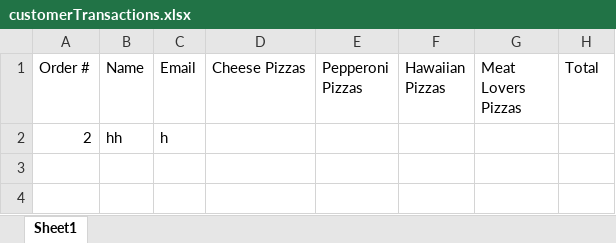
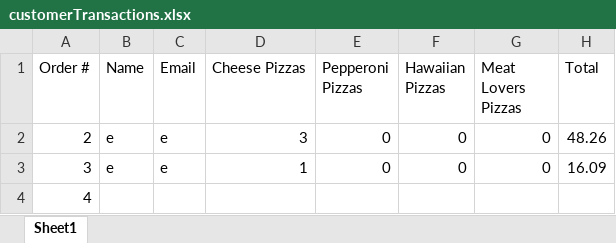
Before and after one commit to dac0d3/pythonWarriors, an Excel workbook: customerTransactions.xlsx, sheet Sheet1, drawn as a sheet; values as stored, in another font and other column widths than the file's, no borders; removed rows and columns are numbered as before the commit, all else as after; the diff names each change by its address in the sheet, - before the commit and + after, or states it on an @@ line.

```diff
--- a/customerTransactions.xlsx (sheet Sheet1)
+++ b/customerTransactions.xlsx (sheet Sheet1)
-row 2: 2 | hh | h
+row 2: 2 | e | e | 3 | 0 | 0 | 0 | 48.26
+row 3: 3 | e | e | 1 | 0 | 0 | 0 | 16.09
+row 4: 4
```
Also changed, not shown: pythonParlorInventory.xlsx, 2 other files.
